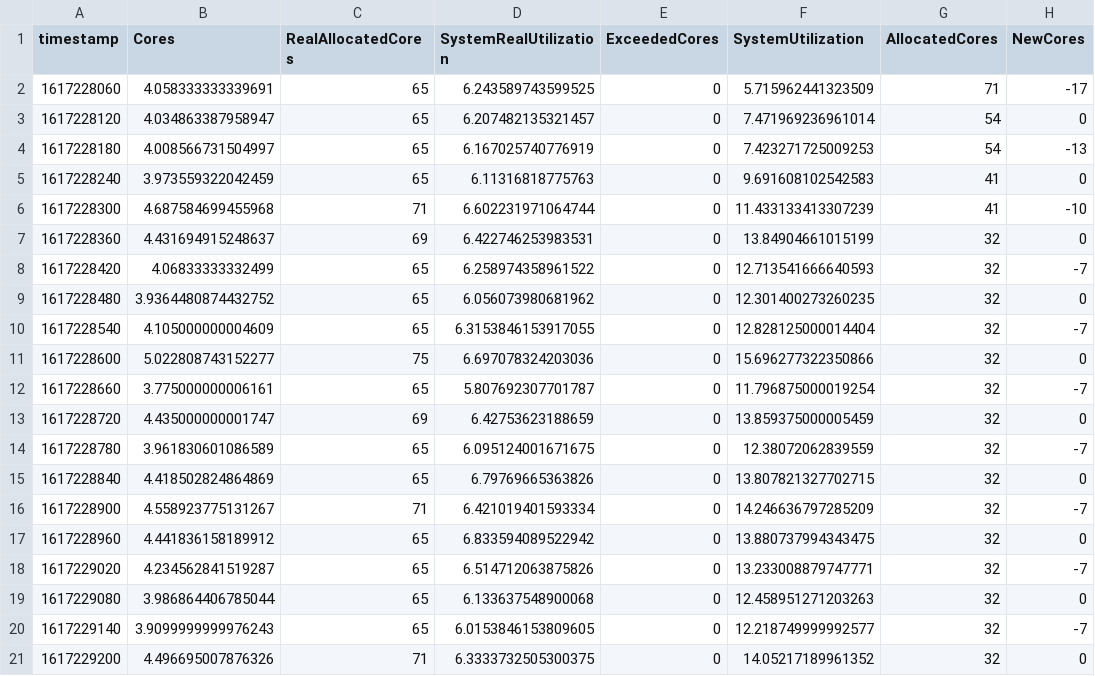
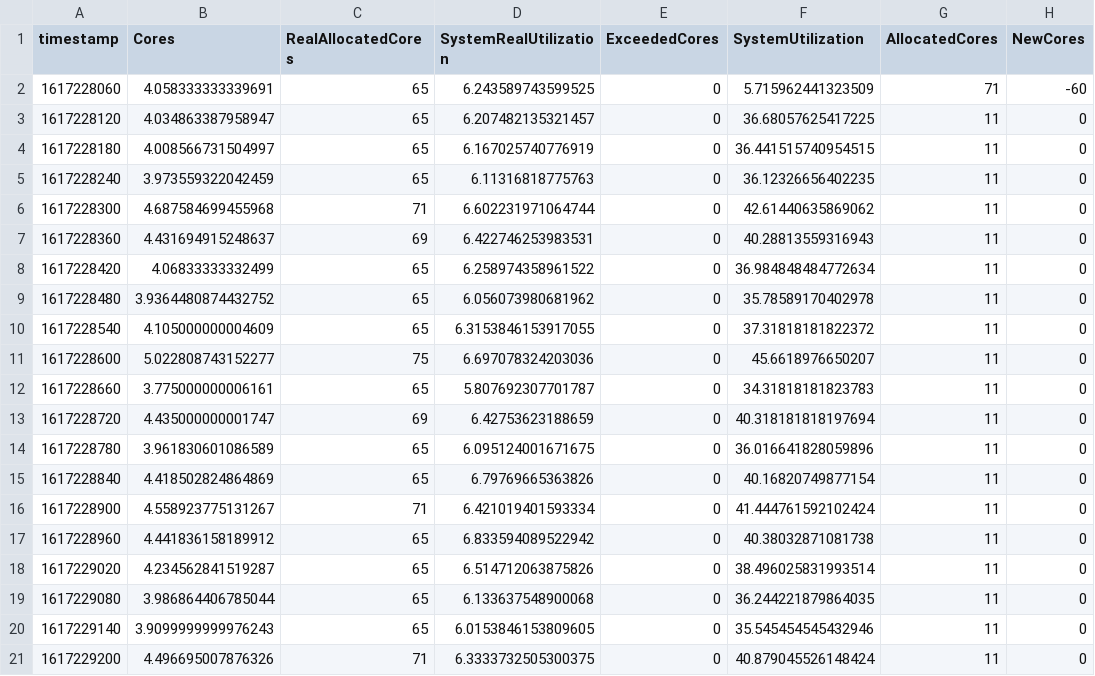
Before and after one commit to ufcg-lsd/autoscaling-analyser, a CSV file: output/target_tracking.csv, drawn as a sheet; only a part is shown; the diff covers the shown part only.

Commit message:
[Target scaling] Rollback on cooldown and refactor adjustment

```diff
--- a/output/target_tracking.csv
+++ b/output/target_tracking.csv
@@ -1,21 +1,21 @@
 timestamp,Cores,RealAllocatedCores,SystemRealUtilization,ExceededCores,SystemUtilization,AllocatedCores,NewCores
-1617228060,4.058333333339691,65,6.243589743599525,0,5.715962441323509,71,-17
-1617228120,4.034863387958947,65,6.207482135321457,0,7.471969236961014,54,0
-1617228180,4.008566731504997,65,6.167025740776919,0,7.423271725009253,54,-13
-1617228240,3.973559322042459,65,6.11316818775763,0,9.691608102542583,41,0
-1617228300,4.687584699455968,71,6.602231971064744,0,11.433133413307239,41,-10
-1617228360,4.431694915248637,69,6.422746253983531,0,13.84904661015199,32,0
-1617228420,4.06833333332499,65,6.258974358961522,0,12.713541666640593,32,-7
-1617228480,3.9364480874432752,65,6.056073980681962,0,12.301400273260235,32,0
-1617228540,4.105000000004609,65,6.3153846153917055,0,12.828125000014404,32,-7
-1617228600,5.022808743152277,75,6.697078324203036,0,15.696277322350866,32,0
-1617228660,3.775000000006161,65,5.807692307701787,0,11.796875000019254,32,-7
-1617228720,4.435000000001747,69,6.42753623188659,0,13.859375000005459,32,0
-1617228780,3.961830601086589,65,6.095124001671675,0,12.38072062839559,32,-7
-1617228840,4.418502824864869,65,6.79769665363826,0,13.807821327702715,32,0
-1617228900,4.558923775131267,71,6.421019401593334,0,14.246636797285209,32,-7
-1617228960,4.441836158189912,65,6.833594089522942,0,13.880737994343475,32,0
-1617229020,4.234562841519287,65,6.514712063875826,0,13.233008879747771,32,-7
-1617229080,3.986864406785044,65,6.133637548900068,0,12.458951271203263,32,0
-1617229140,3.9099999999976243,65,6.0153846153809605,0,12.218749999992577,32,-7
-1617229200,4.496695007876326,71,6.3333732505300375,0,14.05217189961352,32,0
+1617228060,4.058333333339691,65,6.243589743599525,0,5.715962441323509,71,-60
+1617228120,4.034863387958947,65,6.207482135321457,0,36.68057625417225,11,0
+1617228180,4.008566731504997,65,6.167025740776919,0,36.441515740954515,11,0
+1617228240,3.973559322042459,65,6.11316818775763,0,36.12326656402235,11,0
+1617228300,4.687584699455968,71,6.602231971064744,0,42.61440635869062,11,0
+1617228360,4.431694915248637,69,6.422746253983531,0,40.28813559316943,11,0
+1617228420,4.06833333332499,65,6.258974358961522,0,36.984848484772634,11,0
+1617228480,3.9364480874432752,65,6.056073980681962,0,35.78589170402978,11,0
+1617228540,4.105000000004609,65,6.3153846153917055,0,37.31818181822372,11,0
+1617228600,5.022808743152277,75,6.697078324203036,0,45.6618976650207,11,0
+1617228660,3.775000000006161,65,5.807692307701787,0,34.31818181823783,11,0
+1617228720,4.435000000001747,69,6.42753623188659,0,40.318181818197694,11,0
+1617228780,3.961830601086589,65,6.095124001671675,0,36.016641828059896,11,0
+1617228840,4.418502824864869,65,6.79769665363826,0,40.16820749877154,11,0
+1617228900,4.558923775131267,71,6.421019401593334,0,41.444761592102424,11,0
+1617228960,4.441836158189912,65,6.833594089522942,0,40.38032871081738,11,0
+1617229020,4.234562841519287,65,6.514712063875826,0,38.496025831993514,11,0
+1617229080,3.986864406785044,65,6.133637548900068,0,36.244221879864035,11,0
+1617229140,3.9099999999976243,65,6.0153846153809605,0,35.545454545432946,11,0
+1617229200,4.496695007876326,71,6.3333732505300375,0,40.879045526148424,11,0
```
Also changed, not shown: 98 edited cells elsewhere in this file, 3 other files.
